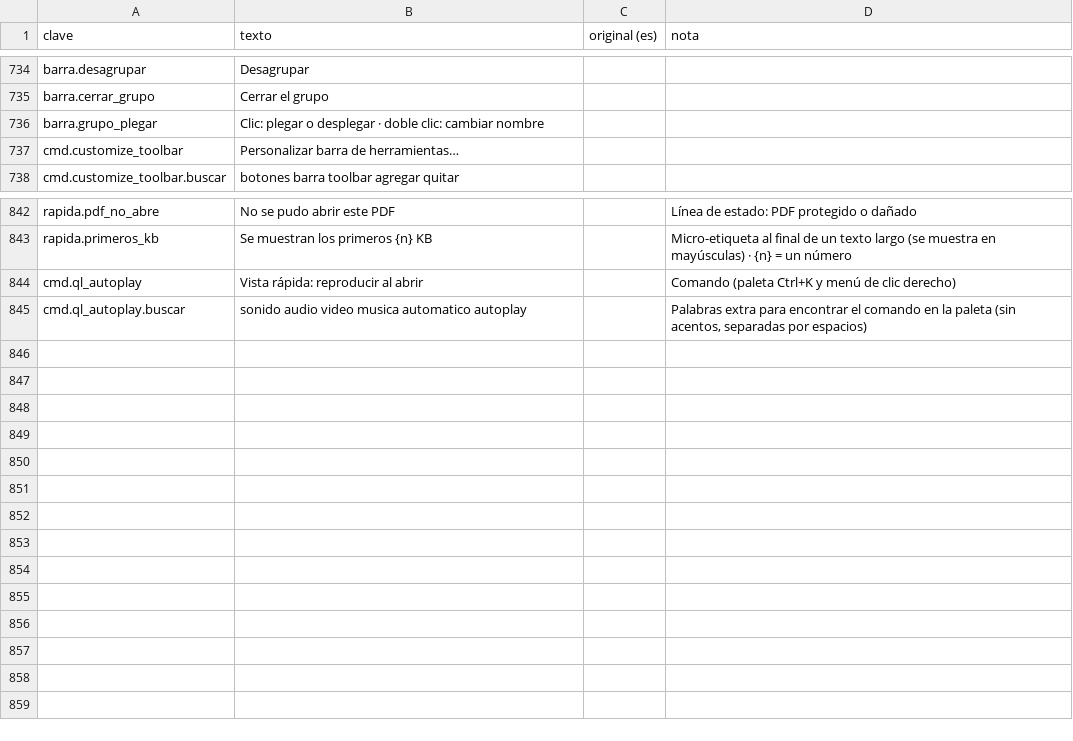
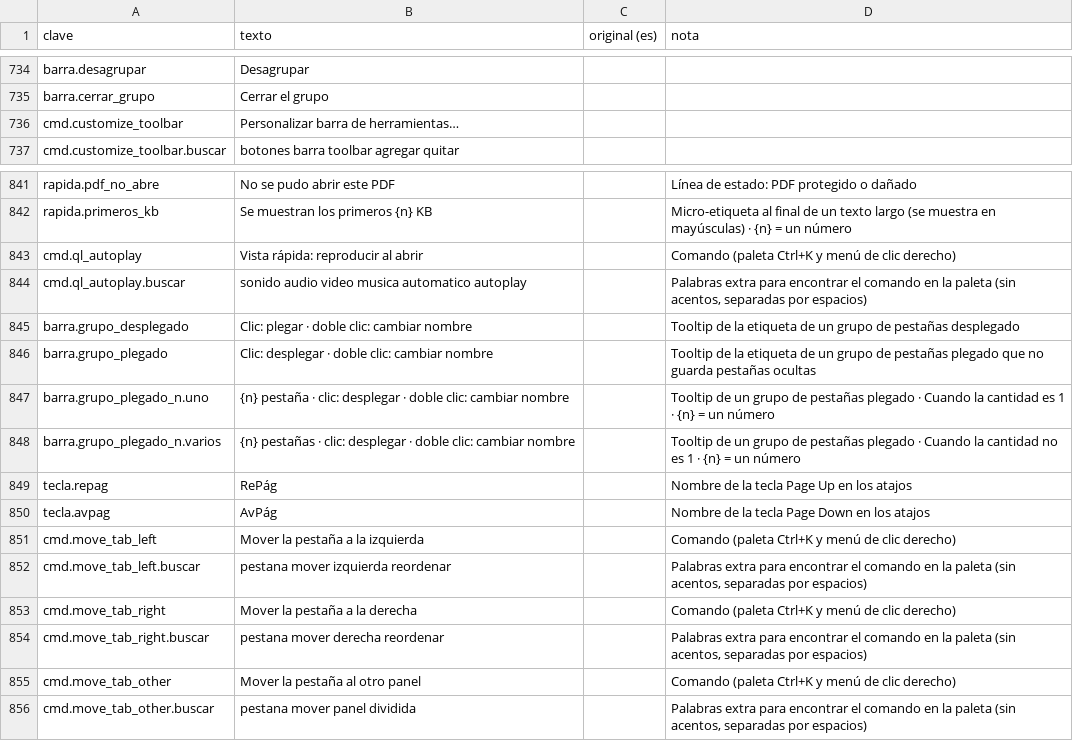
Before and after one commit to ElRobaMichis/rayo, a CSV file: idiomas/es.csv, drawn as a sheet; only a part is shown, gaps mark what is left out.

```diff
--- a/idiomas/es.csv
+++ b/idiomas/es.csv
@@ -741,3 +741,2 @@ barra.desagrupar,Desagrupar,,
 barra.cerrar_grupo,Cerrar el grupo,,
-barra.grupo_plegar,Clic: plegar o desplegar · doble clic: cambiar nombre,,
 cmd.customize_toolbar,Personalizar barra de herramientas…,,
@@ -851 +850,13 @@ cmd.ql_autoplay,Vista rápida: reproducir al abrir,,Comando (paleta Ctrl+K y men
 cmd.ql_autoplay.buscar,sonido audio video musica automatico autoplay,,"Palabras extra para encontrar el comando en la paleta (sin acentos, separadas por espacios)"
+barra.grupo_desplegado,Clic: plegar · doble clic: cambiar nombre,,Tooltip de la etiqueta de un grupo de pestañas desplegado
+barra.grupo_plegado,Clic: desplegar · doble clic: cambiar nombre,,Tooltip de la etiqueta de un grupo de pestañas plegado que no guarda pestañas ocultas
+barra.grupo_plegado_n.uno,{n} pestaña · clic: desplegar · doble clic: cambiar nombre,,Tooltip de un grupo de pestañas plegado · Cuando la cantidad es 1 · {n} = un número
+barra.grupo_plegado_n.varios,{n} pestañas · clic: desplegar · doble clic: cambiar nombre,,Tooltip de un grupo de pestañas plegado · Cuando la cantidad no es 1 · {n} = un número
+tecla.repag,RePág,,Nombre de la tecla Page Up en los atajos
+tecla.avpag,AvPág,,Nombre de la tecla Page Down en los atajos
+cmd.move_tab_left,Mover la pestaña a la izquierda,,Comando (paleta Ctrl+K y menú de clic derecho)
+cmd.move_tab_left.buscar,pestana mover izquierda reordenar,,"Palabras extra para encontrar el comando en la paleta (sin acentos, separadas por espacios)"
+cmd.move_tab_right,Mover la pestaña a la derecha,,Comando (paleta Ctrl+K y menú de clic derecho)
+cmd.move_tab_right.buscar,pestana mover derecha reordenar,,"Palabras extra para encontrar el comando en la paleta (sin acentos, separadas por espacios)"
+cmd.move_tab_other,Mover la pestaña al otro panel,,Comando (paleta Ctrl+K y menú de clic derecho)
+cmd.move_tab_other.buscar,pestana mover panel dividida,,"Palabras extra para encontrar el comando en la paleta (sin acentos, separadas por espacios)"
```
Also changed, not shown: idiomas/en.csv, 24 other files.
